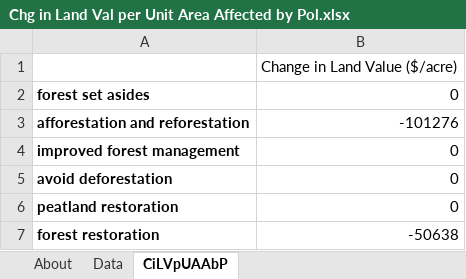
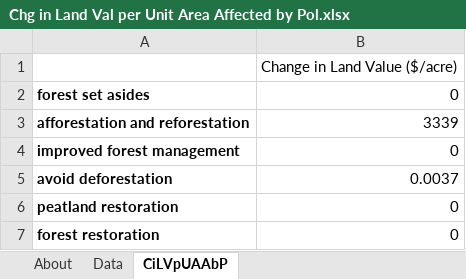
Before and after one commit to climatepolicylab/eps-brazil-cpl, an Excel workbook: InputData/land/CiLVpUAAbP/Chg in Land Val per Unit Area Affected by Pol.xlsx, sheet CiLVpUAAbP, drawn as a sheet; values as stored, in another font and other column widths than the file's, no borders; the diff names each change by its address in the sheet, - before the commit and + after, or states it on an @@ line.

Commit message:
Update to CiLVpUAAbP and CSpULApYbP
CSpULApYbP complete with the exception of forest set aside.
CiLVpUAAbP incomplete

```diff
--- a/InputData/land/CiLVpUAAbP/Chg in Land Val per Unit Area Affected by Pol.xlsx (sheet CiLVpUAAbP)
+++ b/InputData/land/CiLVpUAAbP/Chg in Land Val per Unit Area Affected by Pol.xlsx (sheet CiLVpUAAbP)
-B3: -101276
+B3: 3339
-B5: 0
+B5: 0.0037
-B7: -50638
+B7: 0
```
Also changed, not shown: sheet Data, sheet About, InputData/land/CSpULApYbP/CO2 Sequestered per Unit Land Area per Year by Pol.xlsx.
